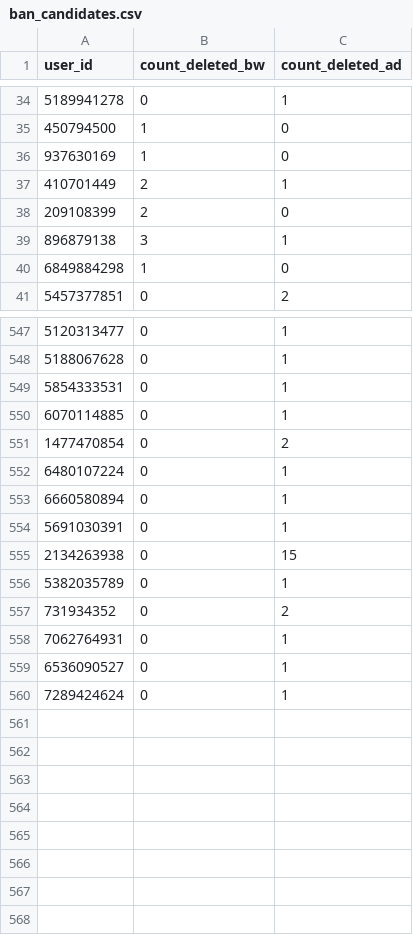
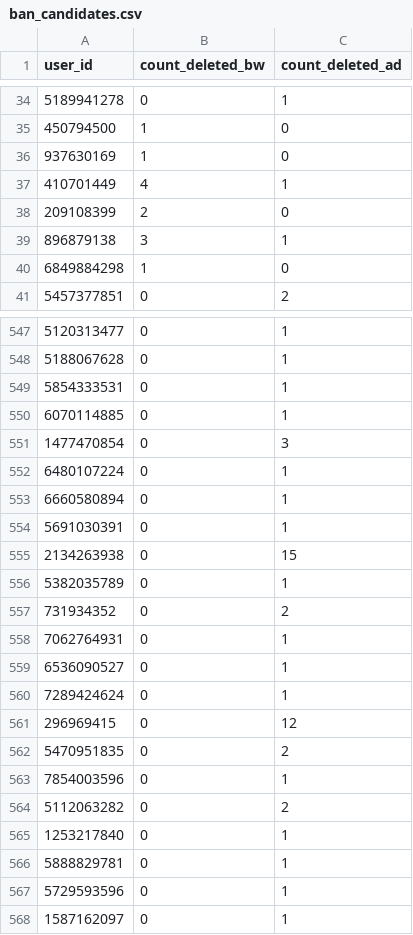
Before and after one commit to brdchy/bot_cleaner, a CSV file: txts/ban_candidates.csv, drawn as a sheet; only a part is shown, gaps mark what is left out.

```diff
--- a/txts/ban_candidates.csv
+++ b/txts/ban_candidates.csv
@@ -36,3 +36,3 @@ user_id,count_deleted_bw,count_deleted_ad
 937630169,1,0
-410701449,2,1
+410701449,4,1
 209108399,2,0
@@ -550,3 +550,3 @@ user_id,count_deleted_bw,count_deleted_ad
 6070114885,0,1
-1477470854,0,2
+1477470854,0,3
 6480107224,0,1
@@ -560 +560,9 @@ user_id,count_deleted_bw,count_deleted_ad
 7289424624,0,1
+296969415,0,12
+5470951835,0,2
+7854003596,0,1
+5112063282,0,2
+1253217840,0,1
+5888829781,0,1
+5729593596,0,1
+1587162097,0,1
```
Also changed, not shown: txts/admin_actions.csv, txts/ban_list.csv, 2 other files.
